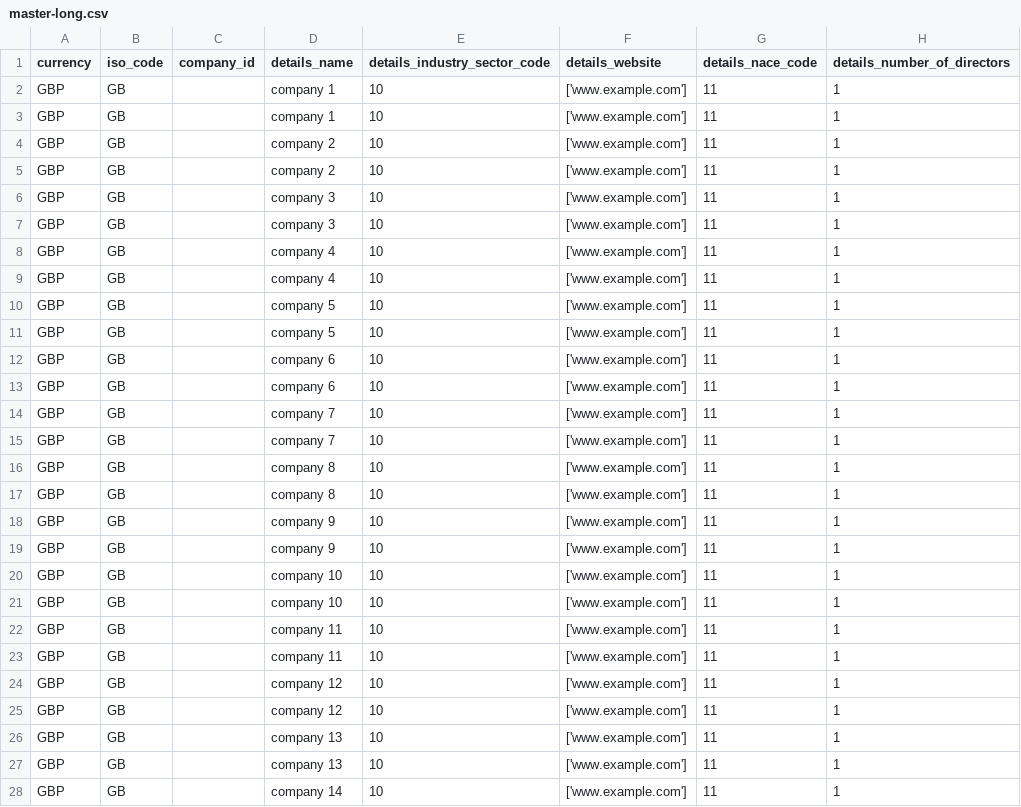
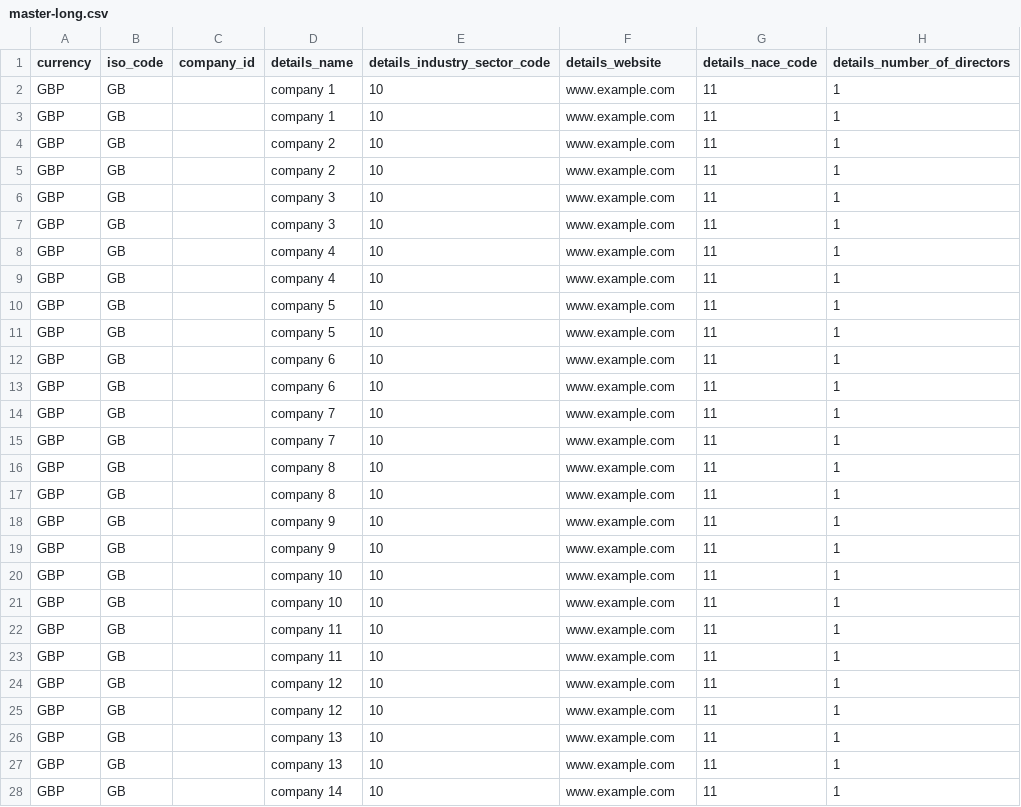
Before and after one commit to j-mcgregor/wf-e2e-test, a CSV file: __mocks__/csv/batch/manual/master-long.csv, drawn as a sheet; only a part is shown; the diff covers the shown part only; the diff names each change by its address in the sheet, - before the commit and + after, or states it on an @@ line.

Commit message:
refactor: 💡 provide data, upload data components updated, & csv

```diff
--- a/__mocks__/csv/batch/manual/master-long.csv
+++ b/__mocks__/csv/batch/manual/master-long.csv
-F2:F28 (details_website): ['www.example.com']
+F2:F28 (details_website): www.example.com
```
Also changed, not shown: 13 edited cells elsewhere in this file, __mocks__/csv/batch/manual/master.csv, __mocks__/csv/batch/manual/missing-values.csv, 8 other files.
